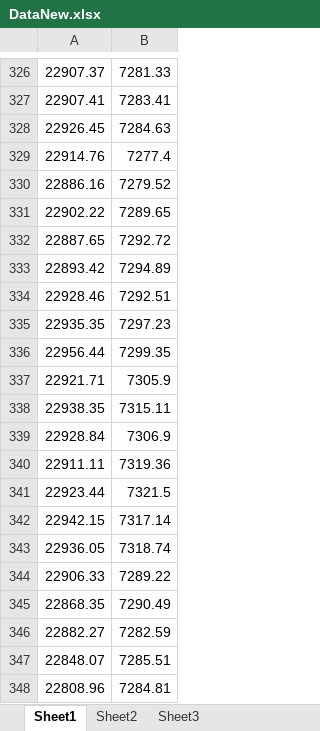
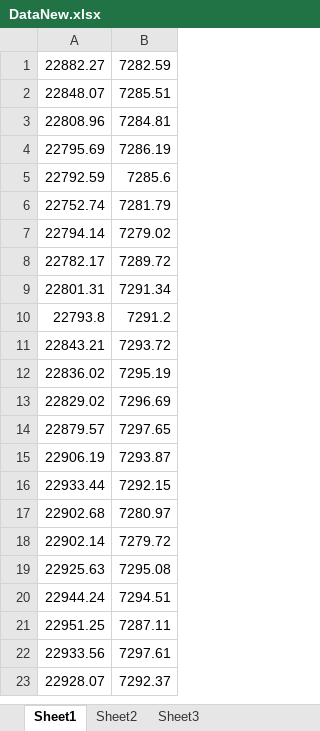
Before and after one commit to william0423118/VolatilityTransmission, an Excel workbook: DataNew.xlsx, sheet Sheet1, drawn as a sheet; only a part is shown, gaps mark what is left out; the shorter side is filled out with more unchanged rows; values as stored, in another font and other column widths than the file's, no borders; removed rows and columns are numbered as before the commit, all else as after; the diff covers the shown part only; the diff names each change by its address in the sheet, - before the commit and + after, or states it on an @@ line.

```diff
--- a/DataNew.xlsx (sheet Sheet1)
+++ b/DataNew.xlsx (sheet Sheet1)
-row 326: 22907.37 | 7281.33
-row 327: 22907.41 | 7283.41
-row 328: 22926.45 | 7284.63
-row 329: 22914.76 | 7277.4
-row 330: 22886.16 | 7279.52
-row 331: 22902.22 | 7289.65
-row 332: 22887.65 | 7292.72
-row 333: 22893.42 | 7294.89
-row 334: 22928.46 | 7292.51
-row 335: 22935.35 | 7297.23
-row 336: 22956.44 | 7299.35
-row 337: 22921.71 | 7305.9
-row 338: 22938.35 | 7315.11
-row 339: 22928.84 | 7306.9
-row 340: 22911.11 | 7319.36
-row 341: 22923.44 | 7321.5
-row 342: 22942.15 | 7317.14
-row 343: 22936.05 | 7318.74
-row 344: 22906.33 | 7289.22
-row 345: 22868.35 | 7290.49
```
Also changed, not shown: 345 added rows and 325 removed rows elsewhere in this sheet, 3 other files.
